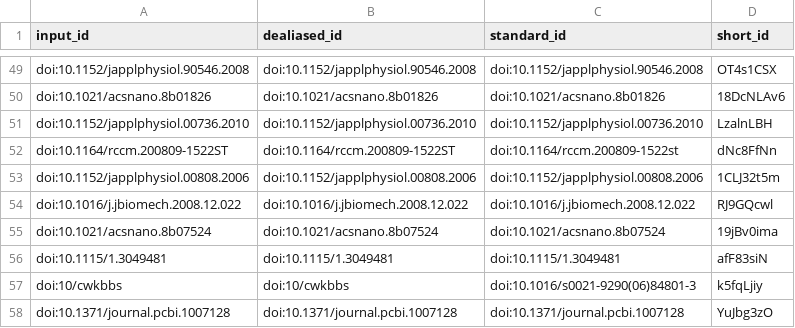
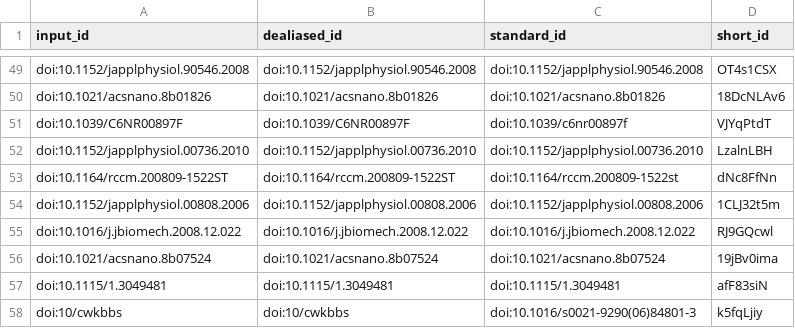
Before and after one commit to habi/acinar-analysis-manuscript, a TSV file: citations.tsv, drawn as a sheet; only a part is shown, gaps mark what is left out; the shorter side is filled out with more unchanged rows.

Commit message:
Add additional citation, suggested by Reviewer1 [ci skip]
This build is based on
https://github.com/habi/acinar-analysis-manuscript/commit/46c4c67bf996034873f7ab33969af2db0093951a.

This commit was created by the following CI build and job:
https://github.com/habi/acinar-analysis-manuscript/commit/46c4c67bf996034873f7ab33969af2db0093951a/checks
https://github.com/habi/acinar-analysis-manuscript/runs/918798125

```diff
--- a/citations.tsv
+++ b/citations.tsv
@@ -50,2 +50,3 @@ doi:10.1152/japplphysiol.90546.2008	doi:10.1152/japplphysiol.90546.2008	doi:10.1
 doi:10.1021/acsnano.8b01826	doi:10.1021/acsnano.8b01826	doi:10.1021/acsnano.8b01826	18DcNLAv6
+doi:10.1039/C6NR00897F	doi:10.1039/C6NR00897F	doi:10.1039/c6nr00897f	VJYqPtdT
 doi:10.1152/japplphysiol.00736.2010	doi:10.1152/japplphysiol.00736.2010	doi:10.1152/japplphysiol.00736.2010	LzalnLBH
```
Also changed, not shown: 8 other files.
